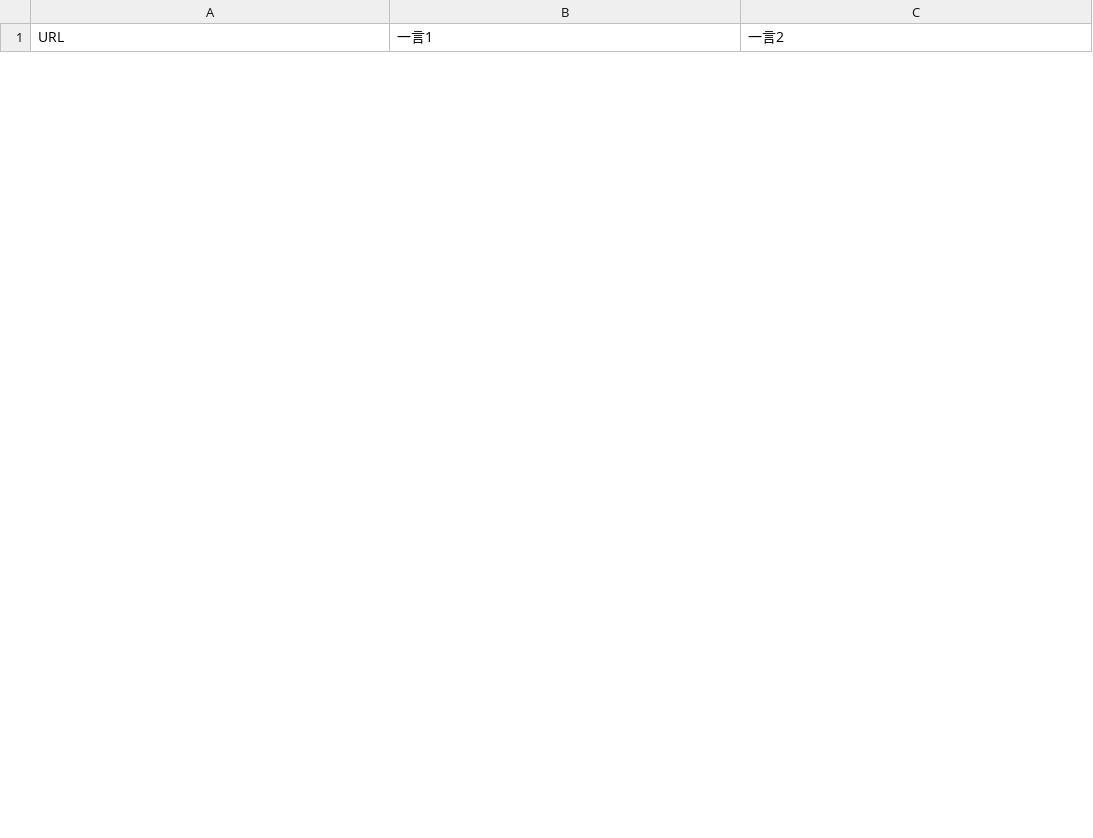
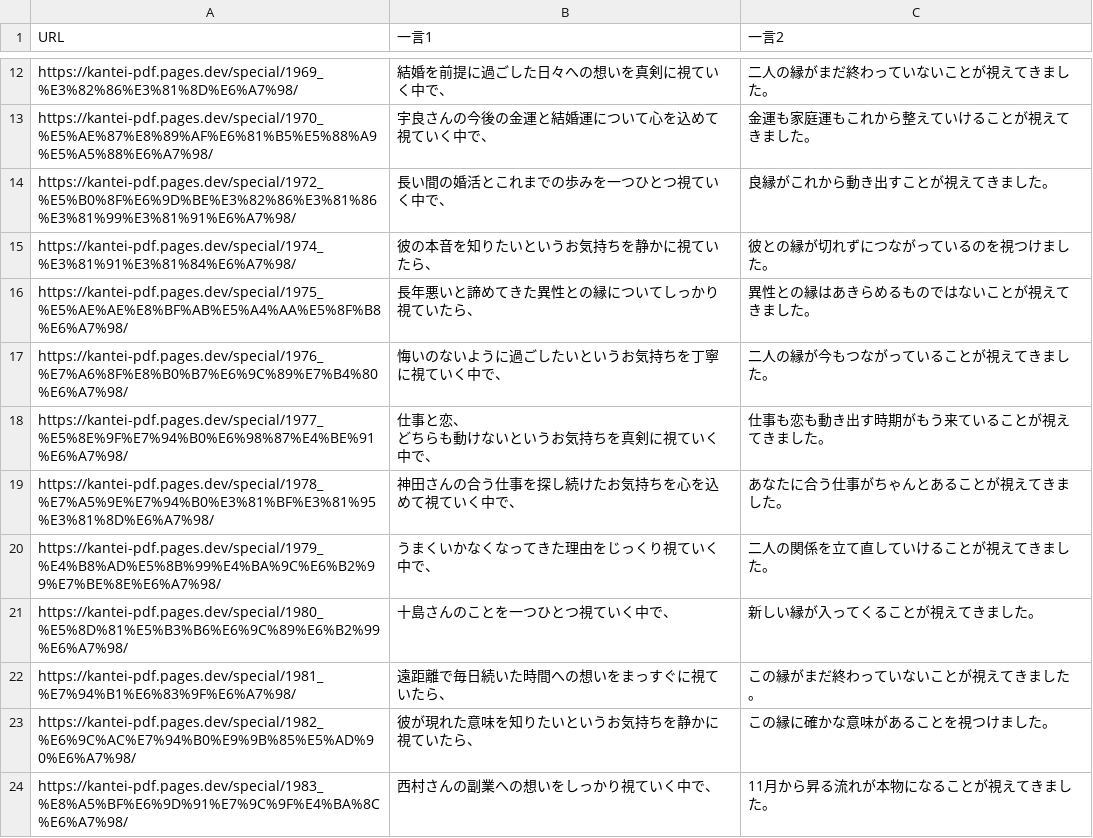
Before and after one commit to ikrnumaC/kantei-pdf, a CSV file: special/kana_hitokoto.csv, drawn as a sheet; only a part is shown, gaps mark what is left out; ↵ is a line break in a cell; the diff covers the shown part only; the diff names each change by its address in the sheet, - before the commit and + after, or states it on an @@ line.

```diff
--- a/special/kana_hitokoto.csv
+++ b/special/kana_hitokoto.csv
+row 12: https://kantei-pdf.pages.dev/special/1969_%E3%82%86%E3%81%8D%E6%A7%98/ | 結婚を前提に過ごした日々への想いを真剣に視ていく中で、 | 二人の縁がまだ終わっていないことが視えてきました。
+row 13: https://kantei-pdf.pages.dev/special/1970_%E5%AE%87%E8%89%AF%E6%81%B5%E5%88%A9%E5%A5%88%E6%A7%98/ | 宇良さんの今後の金運と結婚運について心を込めて視ていく中で、 | 金運も家庭運もこれから整えていけることが視えてきました。
+row 14: https://kantei-pdf.pages.dev/special/1972_%E5%B0%8F%E6%9D%BE%E3%82%86%E3%81%86%E3%81%99%E3%81%91%E6%A7%98/ | 長い間の婚活とこれまでの歩みを一つひとつ視ていく中で、 | 良縁がこれから動き出すことが視えてきました。
+row 15: https://kantei-pdf.pages.dev/special/1974_%E3%81%91%E3%81%84%E6%A7%98/ | 彼の本音を知りたいというお気持ちを静かに視ていたら、 | 彼との縁が切れずにつながっているのを視つけました。
+row 16: https://kantei-pdf.pages.dev/special/1975_%E5%AE%AE%E8%BF%AB%E5%A4%AA%E5%8F%B8%E6%A7%98/ | 長年悪いと諦めてきた異性との縁についてしっかり視ていたら、 | 異性との縁はあきらめるものではないことが視えてきました。
+row 17: https://kantei-pdf.pages.dev/special/1976_%E7%A6%8F%E8%B0%B7%E6%9C%89%E7%B4%80%E6%A7%98/ | 悔いのないように過ごしたいというお気持ちを丁寧に視ていく中で、 | 二人の縁が今もつながっていることが視えてきました。
+row 18: https://kantei-pdf.pages.dev/special/1977_%E5%8E%9F%E7%94%B0%E6%98%87%E4%BE%91%E6%A7%98/ | 仕事と恋、 ↵ どちらも動けないというお気持ちを真剣に視ていく中で、 | 仕事も恋も動き出す時期がもう来ていることが視えてきました。
+row 19: https://kantei-pdf.pages.dev/special/1978_%E7%A5%9E%E7%94%B0%E3%81%BF%E3%81%95%E3%81%8D%E6%A7%98/ | 神田さんの合う仕事を探し続けたお気持ちを心を込めて視ていく中で、 | あなたに合う仕事がちゃんとあることが視えてきました。
+row 20: https://kantei-pdf.pages.dev/special/1979_%E4%B8%AD%E5%8B%99%E4%BA%9C%E6%B2%99%E7%BE%8E%E6%A7%98/ | うまくいかなくなってきた理由をじっくり視ていく中で、 | 二人の関係を立て直していけることが視えてきました。
+row 21: https://kantei-pdf.pages.dev/special/1980_%E5%8D%81%E5%B3%B6%E6%9C%89%E6%B2%99%E6%A7%98/ | 十島さんのことを一つひとつ視ていく中で、 | 新しい縁が入ってくることが視えてきました。
+row 22: https://kantei-pdf.pages.dev/special/1981_%E7%94%B1%E6%83%9F%E6%A7%98/ | 遠距離で毎日続いた時間への想いをまっすぐに視ていたら、 | この縁がまだ終わっていないことが視えてきました。
+row 23: https://kantei-pdf.pages.dev/special/1982_%E6%9C%AC%E7%94%B0%E9%9B%85%E5%AD%90%E6%A7%98/ | 彼が現れた意味を知りたいというお気持ちを静かに視ていたら、 | この縁に確かな意味があることを視つけました。
+row 24: https://kantei-pdf.pages.dev/special/1983_%E8%A5%BF%E6%9D%91%E7%9C%9F%E4%BA%8C%E6%A7%98/ | 西村さんの副業への想いをしっかり視ていく中で、 | 11月から昇る流れが本物になることが視えてきました。
```
Also changed, not shown: 10 added rows and 2 removed rows elsewhere in this file, 27 other files.
